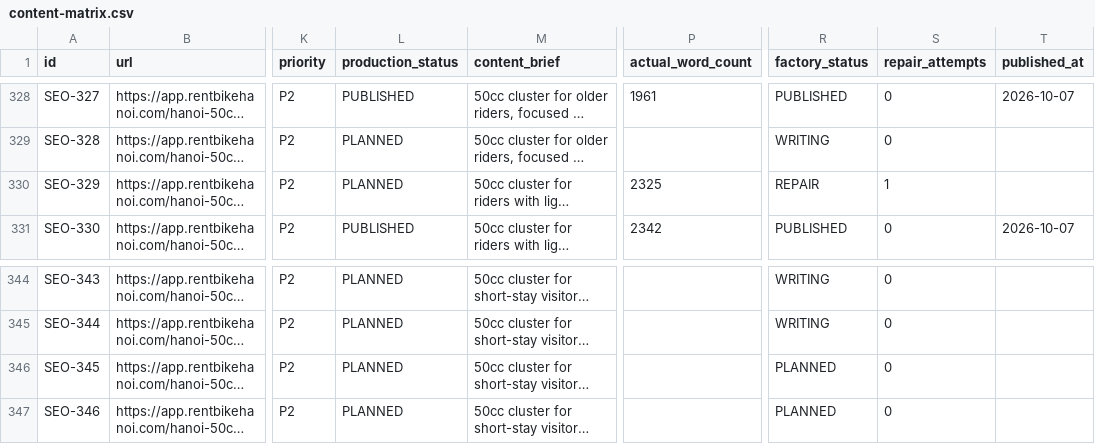
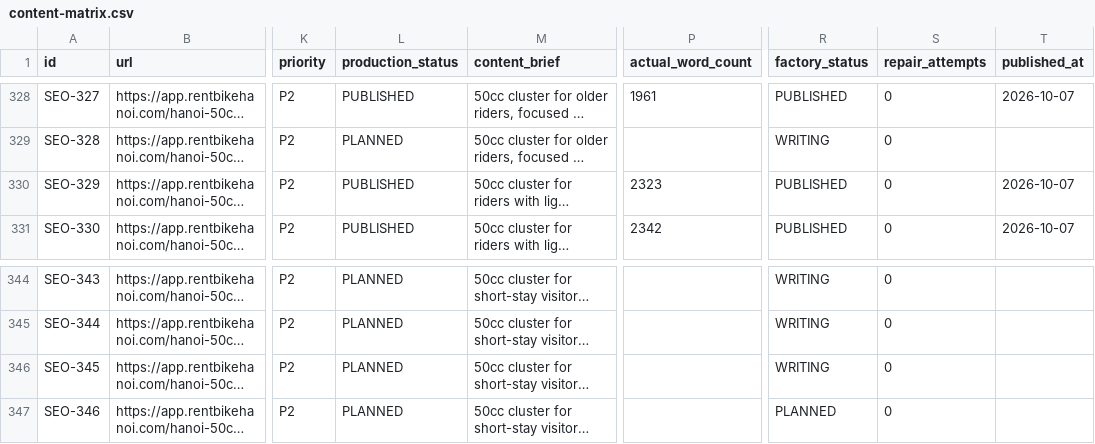
Before and after one commit to thuexemayhanoi/web, a CSV file: data/content-matrix.csv, drawn as a sheet; only a part is shown, gaps mark what is left out; long unchanged cells end in …; the diff names each change by its address in the sheet, - before the commit and + after, or states it on an @@ line.

Commit message:
factory: process article queue

```diff
--- a/data/content-matrix.csv
+++ b/data/content-matrix.csv
-L330 (production_status): PLANNED
+L330 (production_status): PUBLISHED
-P330 (actual_word_count): 2325
+P330 (actual_word_count): 2323
-R330 (factory_status): REPAIR
+R330 (factory_status): PUBLISHED
-S330 (repair_attempts): 1
+S330 (repair_attempts): 0
-T330 (published_at): (empty)
+T330 (published_at): 2026-10-07
-R346 (factory_status): PLANNED
+R346 (factory_status): WRITING
```
Also changed, not shown: 6 other files.
